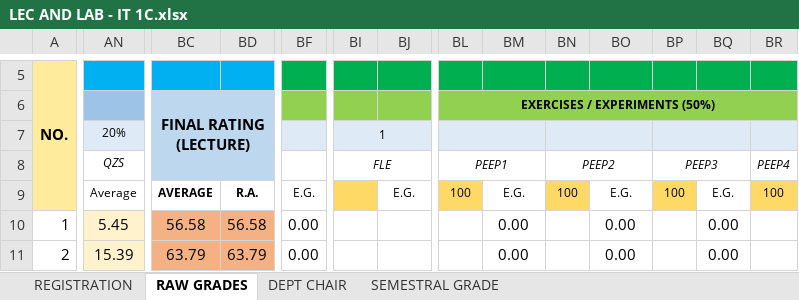
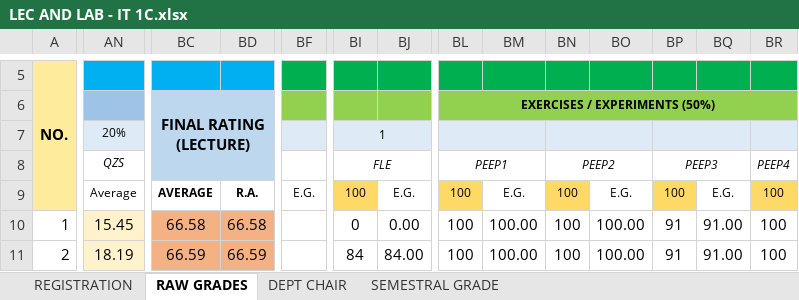
Before and after one commit to ghilo17/Grading-Sheets-First-Sem-2017-2018, an Excel workbook: DCIT 21 - IT 1C/LEC AND LAB - IT 1C.xlsx, sheet RAW GRADES, drawn as a sheet; only a part is shown, gaps mark what is left out; values as stored, in another font and other column widths than the file's, no borders; conditional formats not drawn; the diff covers the shown part only; the diff names each change by its address in the sheet, - before the commit and + after, or states it on an @@ line.

Commit message:
finish grades it1a, cs3a-c

```diff
--- a/DCIT 21 - IT 1C/LEC AND LAB - IT 1C.xlsx (sheet RAW GRADES)
+++ b/DCIT 21 - IT 1C/LEC AND LAB - IT 1C.xlsx (sheet RAW GRADES)
-BI9 (FLE): (empty)
+BI9 (FLE): 100
-AN10 (QZS): 5.45
+AN10 (QZS): 15.45
-BC10: 56.58
+BC10: 66.58
-BD10: 56.58
+BD10: 66.58
-BF10:BF11: 0.00
+BF10:BF11: (empty)
-BI10 (FLE): (empty)
+BI10 (FLE): 0
-BJ10: (empty)
+BJ10: 0.00
-BL10:BL11 (PEEP1): (empty)
+BL10:BL11 (PEEP1): 100
-BM10:BM11: 0.00
+BM10:BM11: 100.00
-BN10:BN11 (PEEP2): (empty)
+BN10:BN11 (PEEP2): 100
-BO10:BO11: 0.00
+BO10:BO11: 100.00
-BP10:BP11 (PEEP3): (empty)
+BP10:BP11 (PEEP3): 91
-BQ10:BQ11: 0.00
+BQ10:BQ11: 91.00
-BR10:BR11 (PEEP4): (empty)
+BR10:BR11 (PEEP4): 100
-AN11 (QZS): 15.39
+AN11 (QZS): 18.19
-BC11: 63.79
+BC11: 66.59
-BD11: 63.79
+BD11: 66.59
-BI11 (FLE): (empty)
+BI11 (FLE): 84
-BJ11: (empty)
+BJ11: 84.00
```
Also changed, not shown: 1159 edited cells elsewhere in this sheet, sheet DEPT CHAIR, sheet SEMESTRAL GRADE, sheet REGISTRATION, formulas that keep their value, hidden cells, DCIT 21 - IT 1A/DCIT 21 - IT 1A.xlsx, DCIT 21 - IT 1D/LEC AND LAB - IT1D.xlsx, 4 other files.
